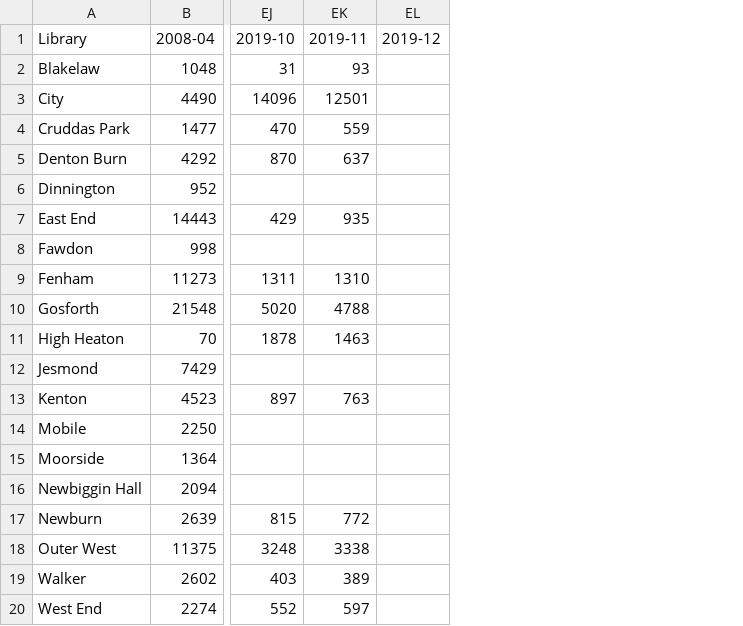
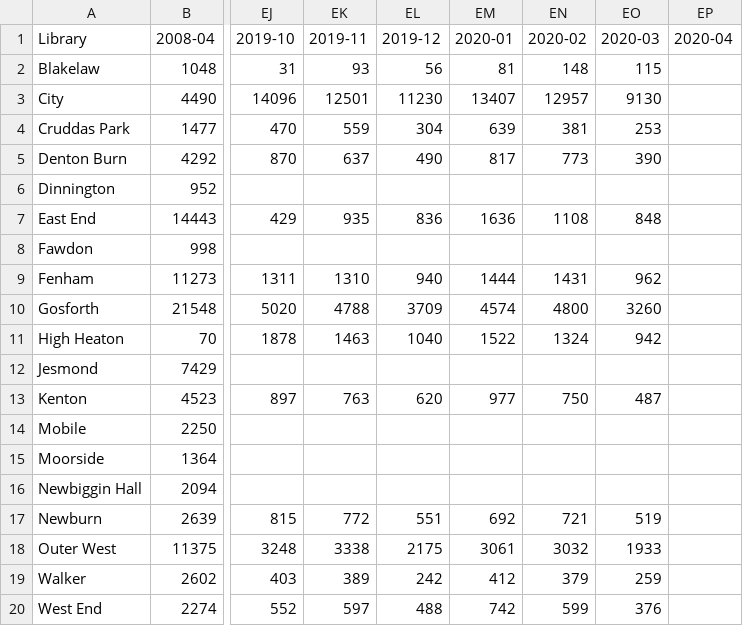
Before and after one commit to LibrariesHacked/wuthering-hacks, a CSV file: data/2008-onwards-monthly-issues-by-branch.csv, drawn as a sheet; only a part is shown, gaps mark what is left out; the diff names each change by its address in the sheet, - before the commit and + after, or states it on an @@ line.

```diff
--- a/data/2008-onwards-monthly-issues-by-branch.csv
+++ b/data/2008-onwards-monthly-issues-by-branch.csv
+column EM (2020-01), rows 2-20: 81 | 13407 | 639 | 817 |  | 1636 |  | 1444 | 4574 | 1522 |  | 977 |  |  |  | 692 | 3061 | 412 | 742
+column EN (2020-02), rows 2-20: 148 | 12957 | 381 | 773 |  | 1108 |  | 1431 | 4800 | 1324 |  | 750 |  |  |  | 721 | 3032 | 379 | 599
+column EO (2020-03), rows 2-20: 115 | 9130 | 253 | 390 |  | 848 |  | 962 | 3260 | 942 |  | 487 |  |  |  | 519 | 1933 | 259 | 376
+column EP (2020-04), empty
-EL2 (2019-12): (empty)
+EL2 (2019-12): 56
-EL3 (2019-12): (empty)
+EL3 (2019-12): 11230
-EL4 (2019-12): (empty)
+EL4 (2019-12): 304
-EL5 (2019-12): (empty)
+EL5 (2019-12): 490
-EL7 (2019-12): (empty)
+EL7 (2019-12): 836
-EL9 (2019-12): (empty)
+EL9 (2019-12): 940
-EL10 (2019-12): (empty)
+EL10 (2019-12): 3709
-EL11 (2019-12): (empty)
+EL11 (2019-12): 1040
-EL13 (2019-12): (empty)
+EL13 (2019-12): 620
-EL17 (2019-12): (empty)
+EL17 (2019-12): 551
-EL18 (2019-12): (empty)
+EL18 (2019-12): 2175
-EL19 (2019-12): (empty)
+EL19 (2019-12): 242
-EL20 (2019-12): (empty)
+EL20 (2019-12): 488
```
Also changed, not shown: data/2008-onwards-monthly-computer-use.csv, data/2008-onwards-monthly-enquiries.csv, 2 other files.
